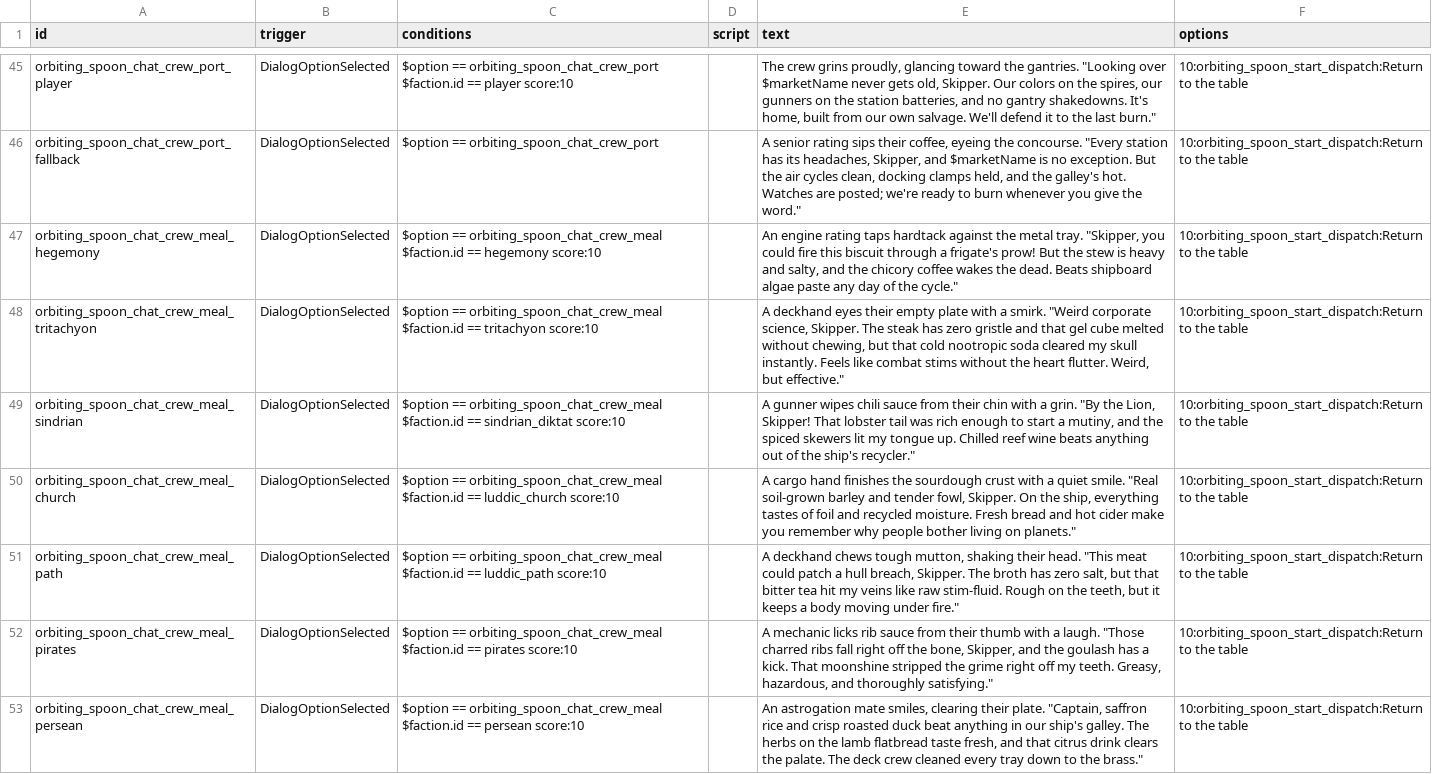
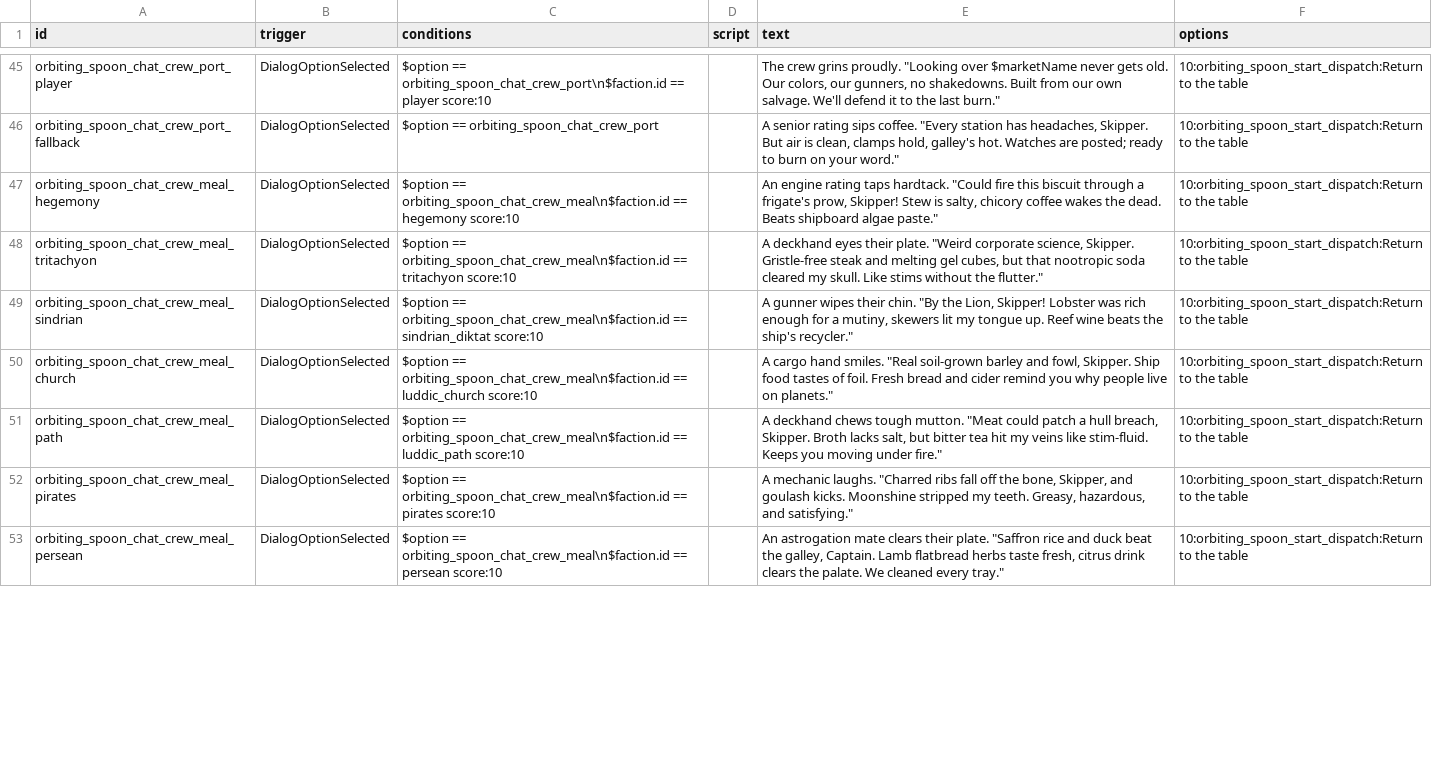
Before and after one commit to starsector-mods/orbiting-spoons, a CSV file: data/campaign/rules.csv, drawn as a sheet; only a part is shown, gaps mark what is left out; ↵ is a line break in a cell; the diff covers the shown part only; the diff names each change by its address in the sheet, - before the commit and + after, or states it on an @@ line.

Commit message:
style: Tighten text length in rules.csv and intel UI

```diff
--- a/data/campaign/rules.csv
+++ b/data/campaign/rules.csv
-C45 (conditions): $option == orbiting_spoon_chat_crew_port ↵ $faction.id == player…
+C45 (conditions): $option == orbiting_spoon_chat_crew_port\n$faction.id == player…
-E45 (text): …crew grins proudly, glancing toward the gantries. "Looking over $marketName never gets old, Skipper. Our colors on the spires, our gunners on the station batteries, and no gantry shakedowns. It's home, built from our…
+E45 (text): …crew grins proudly. "Looking over $marketName never gets old. Our colors, our gunners, no shakedowns. Built from our…
-E46 (text): …rating sips their coffee, eyeing the concourse. "Every station has its headaches, Skipper, and $marketName is no exception. But the air cycles clean, docking clamps held, and the galley's hot. Watches are posted; we're ready to burn whenever you give the word."
+E46 (text): …rating sips coffee. "Every station has headaches, Skipper. But air is clean, clamps hold, galley's hot. Watches are posted; ready to burn on your word."
-C47 (conditions): $option == orbiting_spoon_chat_crew_meal ↵ $faction.id == hegemony…
+C47 (conditions): $option == orbiting_spoon_chat_crew_meal\n$faction.id == hegemony…
-E47 (text): …rating taps hardtack against the metal tray. "Skipper, you could fire this biscuit through a frigate's prow! But the stew is heavy and salty, and the chicory coffee wakes the dead. Beats shipboard algae paste any day of the cycle."
+E47 (text): …rating taps hardtack. "Could fire this biscuit through a frigate's prow, Skipper! Stew is salty, chicory coffee wakes the dead. Beats shipboard algae paste."
-C48 (conditions): $option == orbiting_spoon_chat_crew_meal ↵ $faction.id == tritachyon…
+C48 (conditions): $option == orbiting_spoon_chat_crew_meal\n$faction.id == tritachyon…
-E48 (text): …eyes their empty plate with a smirk. "Weird corporate science, Skipper. The steak has zero gristle and that gel cube melted without chewing, but that cold nootropic soda cleared my skull instantly. Feels like combat stims without the heart flutter. Weird, but effective."
+E48 (text): …eyes their plate. "Weird corporate science, Skipper. Gristle-free steak and melting gel cubes, but that nootropic soda cleared my skull. Like stims without the flutter."
-C49 (conditions): $option == orbiting_spoon_chat_crew_meal ↵ $faction.id == sindrian_diktat…
+C49 (conditions): $option == orbiting_spoon_chat_crew_meal\n$faction.id == sindrian_diktat…
-E49 (text): …gunner wipes chili sauce from their chin with a grin. "By the Lion, Skipper! That lobster tail was rich enough to start a mutiny, and the spiced skewers lit my tongue up. Chilled reef wine beats anything out of the ship's…
+E49 (text): …gunner wipes their chin. "By the Lion, Skipper! Lobster was rich enough for a mutiny, skewers lit my tongue up. Reef wine beats the ship's…
-C50 (conditions): $option == orbiting_spoon_chat_crew_meal ↵ $faction.id == luddic_church…
+C50 (conditions): $option == orbiting_spoon_chat_crew_meal\n$faction.id == luddic_church…
-E50 (text): …cargo hand finishes the sourdough crust with a quiet smile. "Real soil-grown barley and tender fowl, Skipper. On the ship, everything tastes of foil and recycled moisture. Fresh bread and hot cider make you remember why people bother living on planets."
+E50 (text): …cargo hand smiles. "Real soil-grown barley and fowl, Skipper. Ship food tastes of foil. Fresh bread and cider remind you why people live on planets."
-C51 (conditions): $option == orbiting_spoon_chat_crew_meal ↵ $faction.id == luddic_path…
+C51 (conditions): $option == orbiting_spoon_chat_crew_meal\n$faction.id == luddic_path…
-E51 (text): …chews tough mutton, shaking their head. "This meat could patch a hull breach, Skipper. The broth has zero salt, but that bitter tea hit my veins like raw stim-fluid. Rough on the teeth, but it keeps a body moving under…
+E51 (text): …chews tough mutton. "Meat could patch a hull breach, Skipper. Broth lacks salt, but bitter tea hit my veins like stim-fluid. Keeps you moving under…
-C52 (conditions): $option == orbiting_spoon_chat_crew_meal ↵ $faction.id == pirates…
+C52 (conditions): $option == orbiting_spoon_chat_crew_meal\n$faction.id == pirates…
-E52 (text): A mechanic licks rib sauce from their thumb with a laugh. "Those charred ribs fall right off the bone, Skipper, and the goulash has a kick. That moonshine stripped the grime right off my teeth. Greasy, hazardous, and thoroughly satisfying."
+E52 (text): A mechanic laughs. "Charred ribs fall off the bone, Skipper, and goulash kicks. Moonshine stripped my teeth. Greasy, hazardous, and satisfying."
-C53 (conditions): $option == orbiting_spoon_chat_crew_meal ↵ $faction.id == persean…
+C53 (conditions): $option == orbiting_spoon_chat_crew_meal\n$faction.id == persean…
-E53 (text): …astrogation mate smiles, clearing their plate. "Captain, saffron rice and crisp roasted duck beat anything in our ship's galley. The herbs on the lamb flatbread taste fresh, and that citrus drink clears the palate. The deck crew cleaned every tray down to the brass."
+E53 (text): …astrogation mate clears their plate. "Saffron rice and duck beat the galley, Captain. Lamb flatbread herbs taste fresh, citrus drink clears the palate. We cleaned every tray."
```
Also changed, not shown: 65 edited cells elsewhere in this file, 1 other file.
